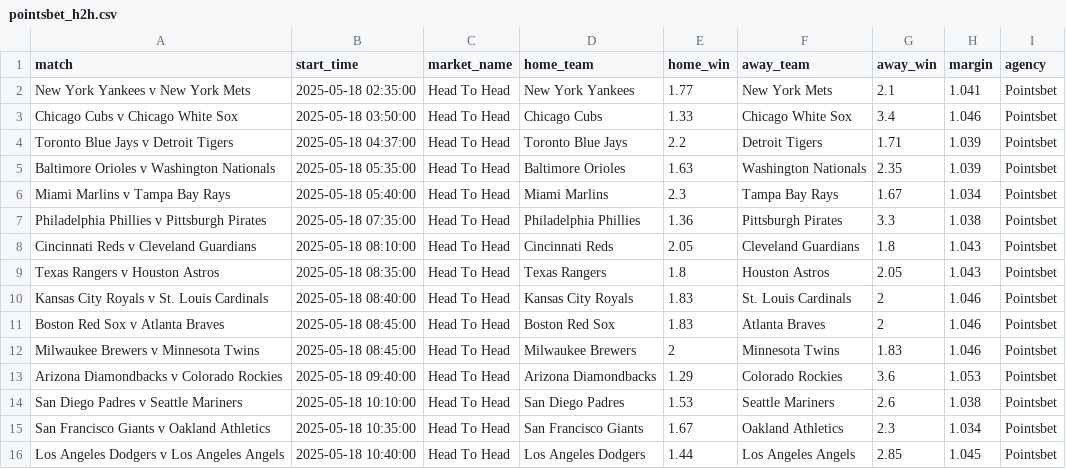
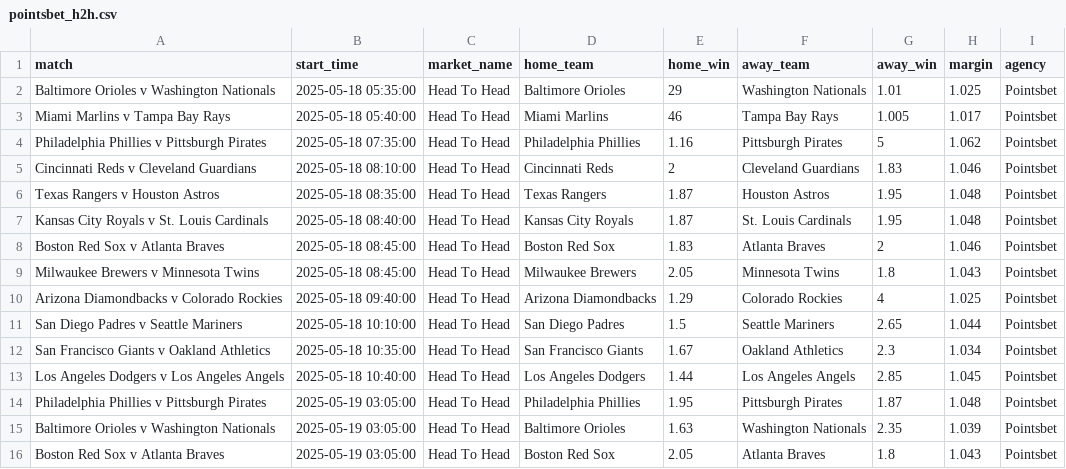
Before and after one commit to jamesbrown1417/MLB, a CSV file: Data/scraped_odds/pointsbet_h2h.csv, drawn as a sheet; only a part is shown; the diff covers the shown part only.

```diff
--- a/Data/scraped_odds/pointsbet_h2h.csv
+++ b/Data/scraped_odds/pointsbet_h2h.csv
@@ -1,16 +1,16 @@
 match,start_time,market_name,home_team,home_win,away_team,away_win,margin,agency
-New York Yankees v New York Mets,2025-05-18 02:35:00,Head To Head,New York Yankees,1.77,New York Mets,2.1,1.041,Pointsbet
-Chicago Cubs v Chicago White Sox,2025-05-18 03:50:00,Head To Head,Chicago Cubs,1.33,Chicago White Sox,3.4,1.046,Pointsbet
-Toronto Blue Jays v Detroit Tigers,2025-05-18 04:37:00,Head To Head,Toronto Blue Jays,2.2,Detroit Tigers,1.71,1.039,Pointsbet
-Baltimore Orioles v Washington Nationals,2025-05-18 05:35:00,Head To Head,Baltimore Orioles,1.63,Washington Nationals,2.35,1.039,Pointsbet
-Miami Marlins v Tampa Bay Rays,2025-05-18 05:40:00,Head To Head,Miami Marlins,2.3,Tampa Bay Rays,1.67,1.034,Pointsbet
-Philadelphia Phillies v Pittsburgh Pirates,2025-05-18 07:35:00,Head To Head,Philadelphia Phillies,1.36,Pittsburgh Pirates,3.3,1.038,Pointsbet
-Cincinnati Reds v Cleveland Guardians,2025-05-18 08:10:00,Head To Head,Cincinnati Reds,2.05,Cleveland Guardians,1.8,1.043,Pointsbet
-Texas Rangers v Houston Astros,2025-05-18 08:35:00,Head To Head,Texas Rangers,1.8,Houston Astros,2.05,1.043,Pointsbet
-Kansas City Royals v St. Louis Cardinals,2025-05-18 08:40:00,Head To Head,Kansas City Royals,1.83,St. Louis Cardinals,2,1.046,Pointsbet
+Baltimore Orioles v Washington Nationals,2025-05-18 05:35:00,Head To Head,Baltimore Orioles,29,Washington Nationals,1.01,1.025,Pointsbet
+Miami Marlins v Tampa Bay Rays,2025-05-18 05:40:00,Head To Head,Miami Marlins,46,Tampa Bay Rays,1.005,1.017,Pointsbet
+Philadelphia Phillies v Pittsburgh Pirates,2025-05-18 07:35:00,Head To Head,Philadelphia Phillies,1.16,Pittsburgh Pirates,5,1.062,Pointsbet
+Cincinnati Reds v Cleveland Guardians,2025-05-18 08:10:00,Head To Head,Cincinnati Reds,2,Cleveland Guardians,1.83,1.046,Pointsbet
+Texas Rangers v Houston Astros,2025-05-18 08:35:00,Head To Head,Texas Rangers,1.87,Houston Astros,1.95,1.048,Pointsbet
+Kansas City Royals v St. Louis Cardinals,2025-05-18 08:40:00,Head To Head,Kansas City Royals,1.87,St. Louis Cardinals,1.95,1.048,Pointsbet
 Boston Red Sox v Atlanta Braves,2025-05-18 08:45:00,Head To Head,Boston Red Sox,1.83,Atlanta Braves,2,1.046,Pointsbet
-Milwaukee Brewers v Minnesota Twins,2025-05-18 08:45:00,Head To Head,Milwaukee Brewers,2,Minnesota Twins,1.83,1.046,Pointsbet
-Arizona Diamondbacks v Colorado Rockies,2025-05-18 09:40:00,Head To Head,Arizona Diamondbacks,1.29,Colorado Rockies,3.6,1.053,Pointsbet
-San Diego Padres v Seattle Mariners,2025-05-18 10:10:00,Head To Head,San Diego Padres,1.53,Seattle Mariners,2.6,1.038,Pointsbet
+Milwaukee Brewers v Minnesota Twins,2025-05-18 08:45:00,Head To Head,Milwaukee Brewers,2.05,Minnesota Twins,1.8,1.043,Pointsbet
+Arizona Diamondbacks v Colorado Rockies,2025-05-18 09:40:00,Head To Head,Arizona Diamondbacks,1.29,Colorado Rockies,4,1.025,Pointsbet
+San Diego Padres v Seattle Mariners,2025-05-18 10:10:00,Head To Head,San Diego Padres,1.5,Seattle Mariners,2.65,1.044,Pointsbet
 San Francisco Giants v Oakland Athletics,2025-05-18 10:35:00,Head To Head,San Francisco Giants,1.67,Oakland Athletics,2.3,1.034,Pointsbet
 Los Angeles Dodgers v Los Angeles Angels,2025-05-18 10:40:00,Head To Head,Los Angeles Dodgers,1.44,Los Angeles Angels,2.85,1.045,Pointsbet
+Philadelphia Phillies v Pittsburgh Pirates,2025-05-19 03:05:00,Head To Head,Philadelphia Phillies,1.95,Pittsburgh Pirates,1.87,1.048,Pointsbet
+Baltimore Orioles v Washington Nationals,2025-05-19 03:05:00,Head To Head,Baltimore Orioles,1.63,Washington Nationals,2.35,1.039,Pointsbet
+Boston Red Sox v Atlanta Braves,2025-05-19 03:05:00,Head To Head,Boston Red Sox,2.05,Atlanta Braves,1.8,1.043,Pointsbet
```
Also changed, not shown: 11 added rows elsewhere in this file, Data/scraped_odds/bet365_pitcher_strikeouts.csv, Data/scraped_odds/pinnacle_total_bases.csv, 54 other files.
